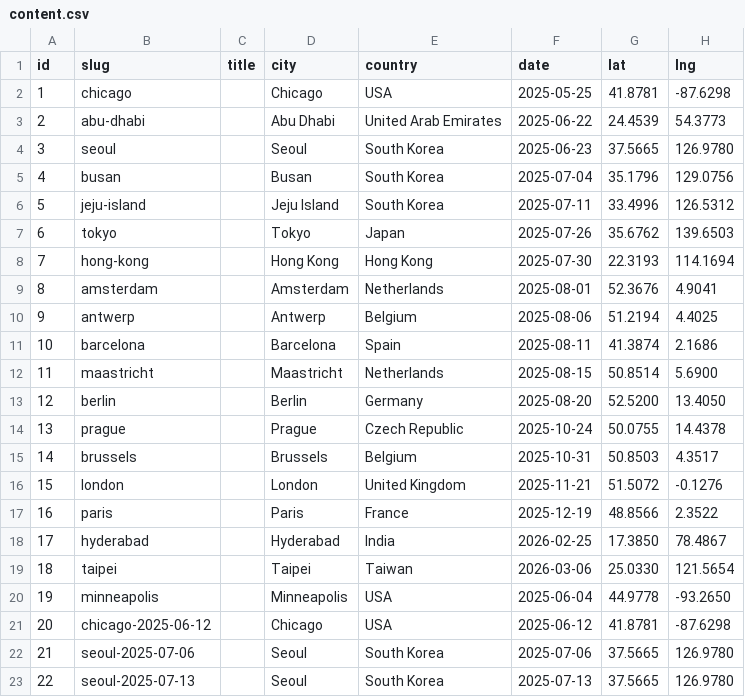
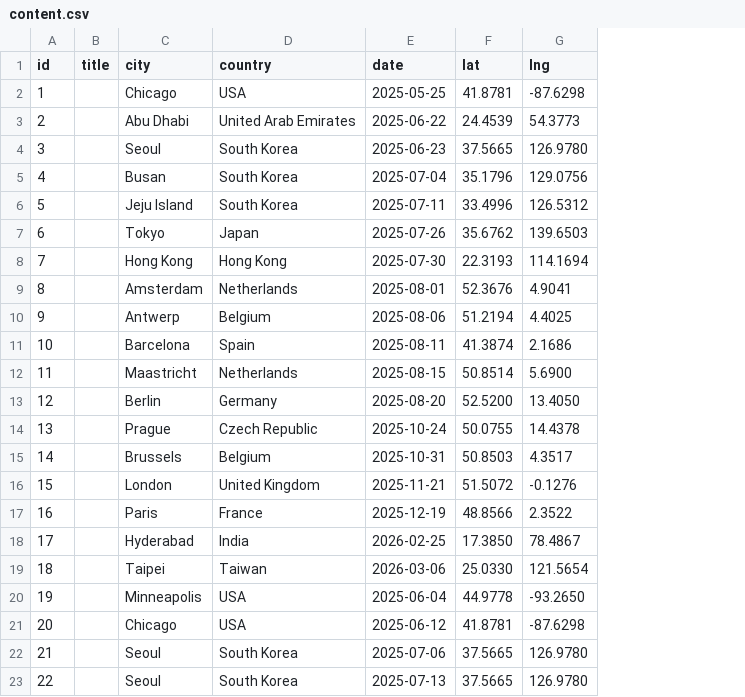
Before and after one commit to nick-huber26/nickinthe.world, a CSV file: content.csv, drawn as a sheet; only a part is shown; the diff names each change by its address in the sheet, - before the commit and + after, or states it on an @@ line.

Commit message:
Google sheets integration

```diff
--- a/content.csv
+++ b/content.csv
-column B (slug), rows 2-23: chicago | abu-dhabi | seoul | busan | jeju-island | tokyo | hong-kong | amsterdam | antwerp | barcelona | maastricht | berlin | prague | brussels | london | paris | hyderabad | taipei | minneapolis | chicago-2025-06-12 | seoul-2025-07-06 | seoul-2025-07-13
```
Also changed, not shown: 1 other file.
